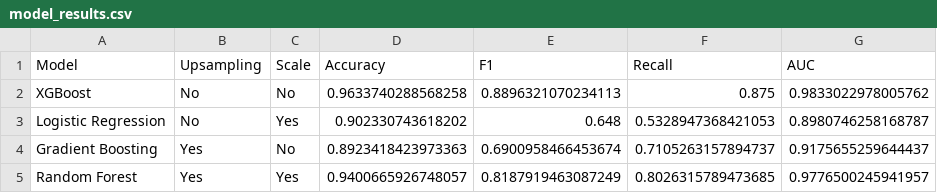
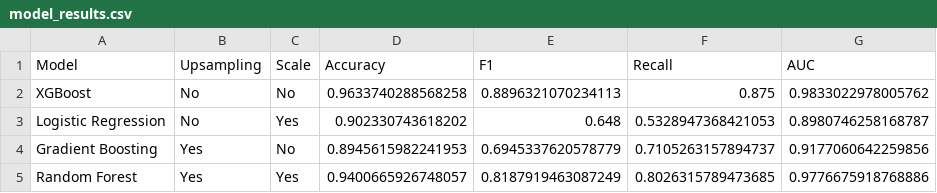
Before and after one commit to AIVIETNAM-AIO-Lucyna/Churn-Prediction, a CSV file: reports/model_results.csv, drawn as a sheet.

Commit message:
Feat/create model predict pipeline processing (#17)
* refactor: Export eda.ipynb to eda.py

Export eda.ipynb to eda.py and install required library served for eda in .venv

* refactor: export modeling.ipynb to modeling.py

export modeling.ipynb to modeling.py, install necessary library and re-order loc

* feat: add pipeline predict processing

connect model predict churn to app streamlit

* feat: Add README.md and requirements.txt

README.md includes: project overview, link dataset, features, tech stack, run app
requirements.txt include required lib for app

* Update: Update README,md

Note python version

* chore: redundant folders, update modeling.ipynb and repair readme.md

* docs: .gitignore

---------

Co-authored-by: Lucyna <zitnon10@gmail.com>

```diff
--- a/reports/model_results.csv
+++ b/reports/model_results.csv
@@ -3,3 +3,3 @@ XGBoost,No,No,0.9633740288568258,0.8896321070234113,0.875,0.9833022978005762
 Logistic Regression,No,Yes,0.902330743618202,0.648,0.5328947368421053,0.8980746258168787
-Gradient Boosting,Yes,No,0.8923418423973363,0.6900958466453674,0.7105263157894737,0.9175655259644437
-Random Forest,Yes,Yes,0.9400665926748057,0.8187919463087249,0.8026315789473685,0.9776500245941957
+Gradient Boosting,Yes,No,0.8945615982241953,0.6945337620578779,0.7105263157894737,0.9177060642259856
+Random Forest,Yes,Yes,0.9400665926748057,0.8187919463087249,0.8026315789473685,0.9776675918768886
```
Also changed, not shown: 12 other files.
